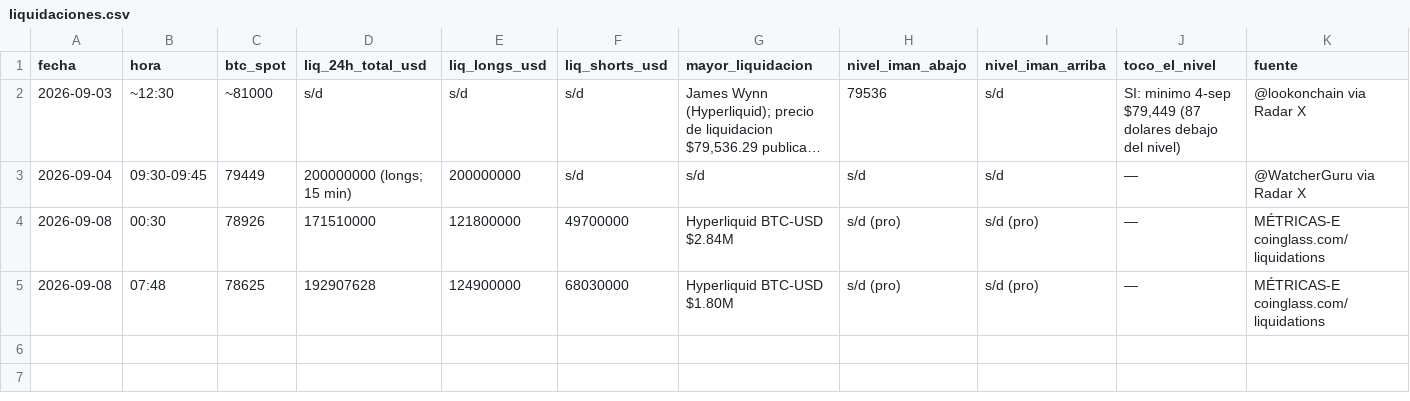
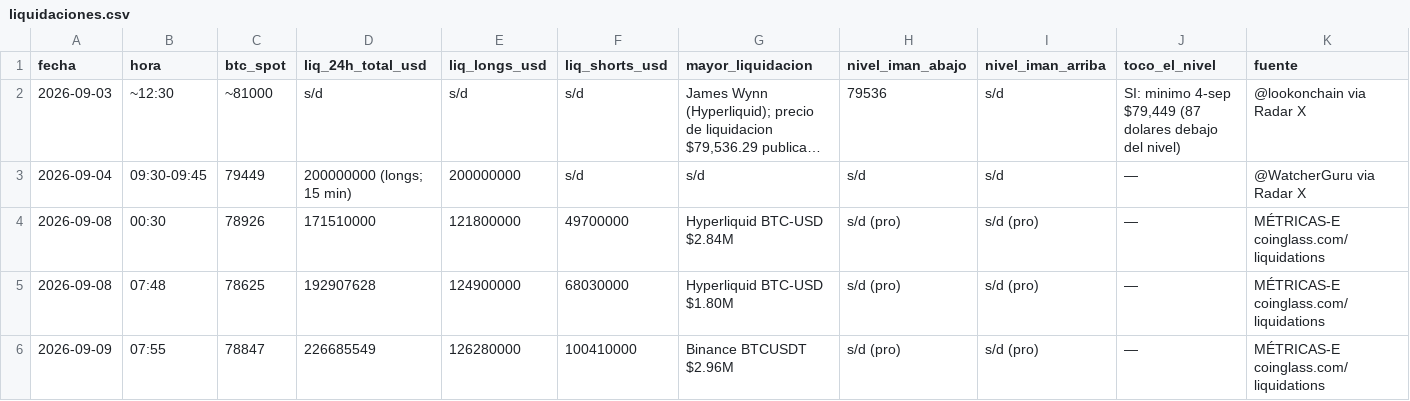
Before and after one commit to joseluis150-ui/trinchera, a CSV file: liquidaciones.csv, drawn as a sheet; only a part is shown; long unchanged cells end in …; rows hold the shown columns only; the diff names each change by its address in the sheet, - before the commit and + after, or states it on an @@ line.

Commit message:
métricas-E 2026-09-09: benchmarks, fichas, control, liquidaciones, red RH

```diff
--- a/liquidaciones.csv
+++ b/liquidaciones.csv
+row 6: 2026-09-09 | 07:55 | 78847 | 226685549 | 126280000 | 100410000 | Binance BTCUSDT $2.96M | s/d (pro) | s/d (pro) | — | MÉTRICAS-E coinglass.com/liquidations
```
Also changed, not shown: benchmarks.csv, control-perdedores.csv, 2 other files.
